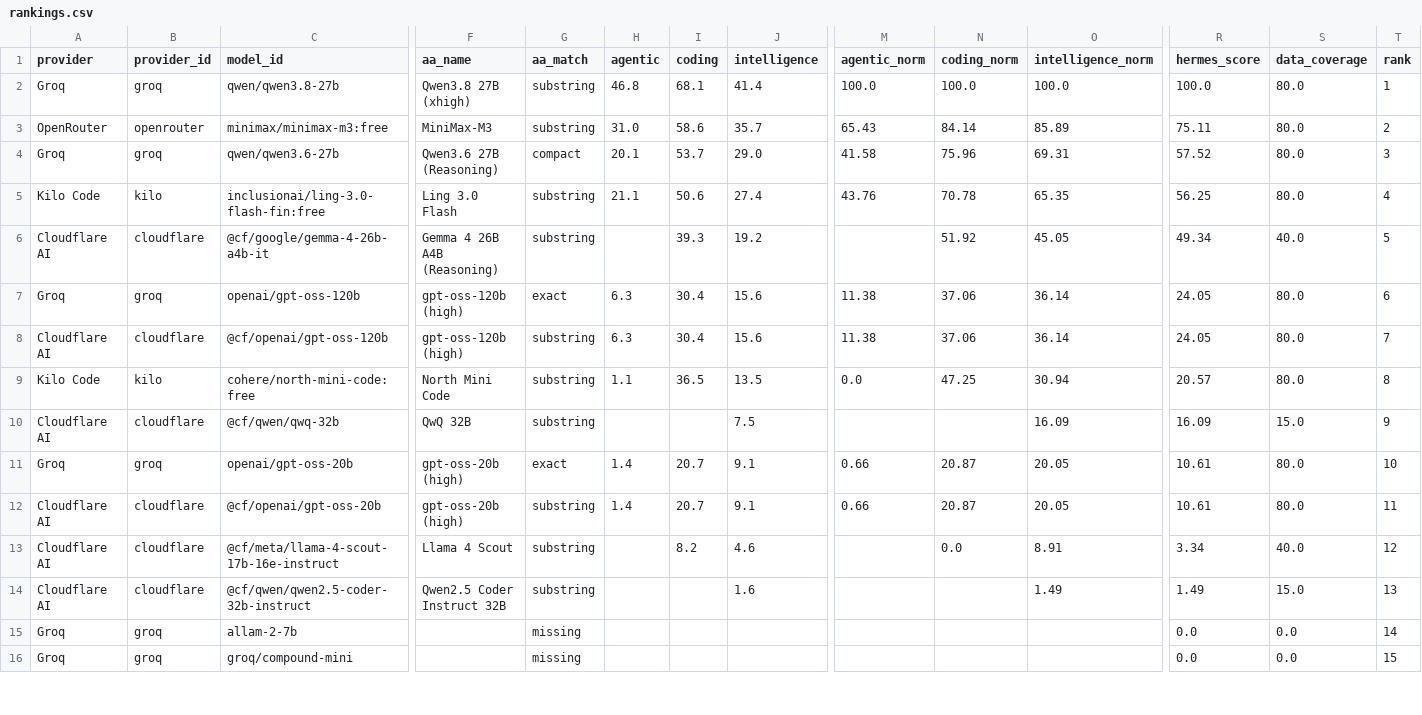
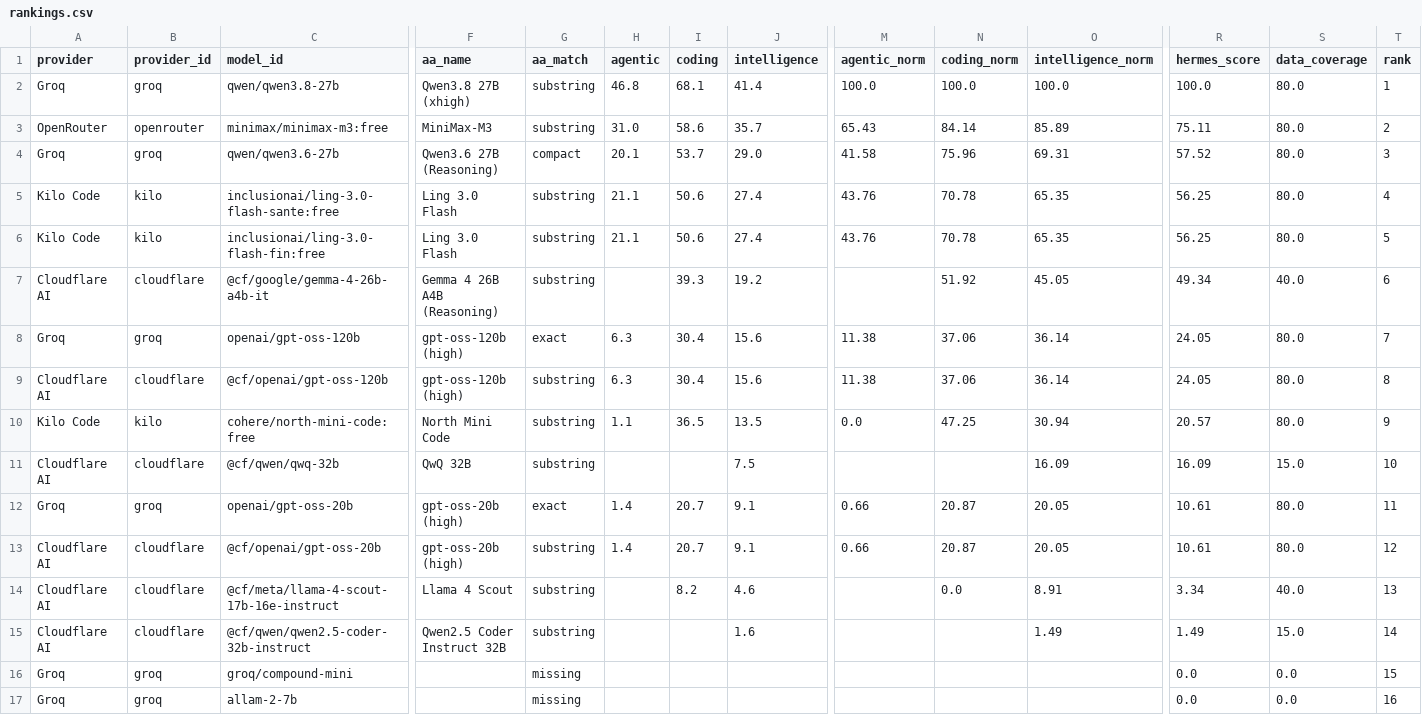
Before and after one commit to krishnak2c/llm-availability-dashboard, a CSV file: docs/availability/rankings.csv, drawn as a sheet; only a part is shown, gaps mark what is left out; removed rows and columns are numbered as before the commit, all else as after; rows hold the shown columns only; the diff covers the shown part only; the diff names each change by its address in the sheet, - before the commit and + after, or states it on an @@ line.

```diff
--- a/docs/availability/rankings.csv
+++ b/docs/availability/rankings.csv
+row 5: Kilo Code | kilo | inclusionai/ling-3.0-flash-sante:free | Ling 3.0 Flash | substring | 21.1 | 50.6 | 27.4 | 43.76 | 70.78 | 65.35 | 56.25 | 80.0 | 4
-T6 (rank): 4
+T6 (rank): 5
-T7 (rank): 5
+T7 (rank): 6
-T8 (rank): 6
+T8 (rank): 7
-T9 (rank): 7
+T9 (rank): 8
-T10 (rank): 8
+T10 (rank): 9
-T11 (rank): 9
+T11 (rank): 10
-T12 (rank): 10
+T12 (rank): 11
-T13 (rank): 11
+T13 (rank): 12
-T14 (rank): 12
+T14 (rank): 13
-T15 (rank): 13
+T15 (rank): 14
-row 15: Groq | groq | allam-2-7b |  | missing |  |  |  |  |  |  | 0.0 | 0.0 | 14
+row 17: Groq | groq | allam-2-7b |  | missing |  |  |  |  |  |  | 0.0 | 0.0 | 16
```
Also changed, not shown: 40 edited cells elsewhere in this file, 25 other files.
